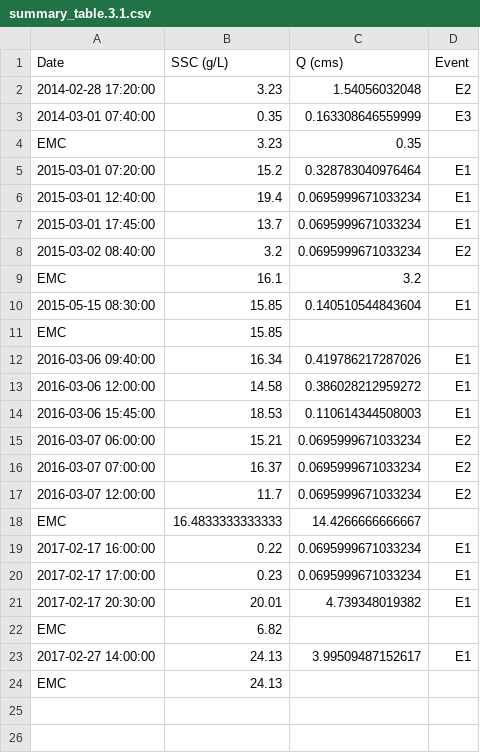
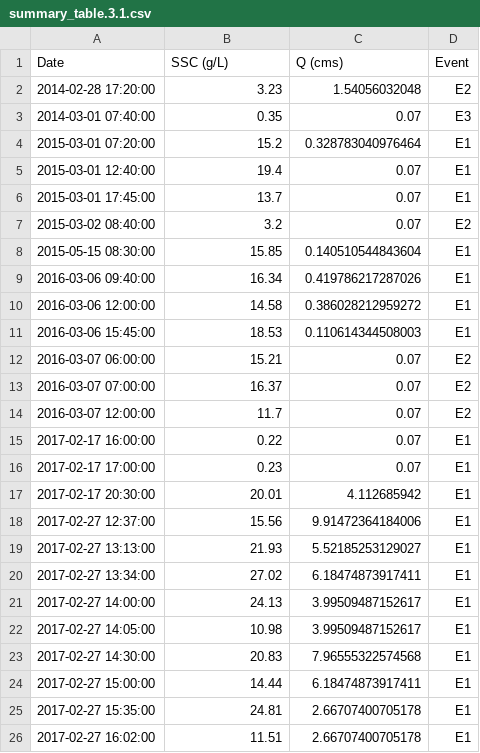
Before and after one commit to tbiggsgithub/EPA_Events_Report_TJ_LLCW_Data, a CSV file: summary_table.3.1.csv, drawn as a sheet.

```diff
--- a/summary_table.3.1.csv
+++ b/summary_table.3.1.csv
@@ -2,11 +2,8 @@
 "2014-02-28 17:20:00","3.23","1.54056032048","E2"
-"2014-03-01 07:40:00","0.35","0.163308646559999","E3"
-"EMC","3.23","0.35",""
+"2014-03-01 07:40:00","0.35","0.07","E3"
 "2015-03-01 07:20:00","15.2","0.328783040976464","E1"
-"2015-03-01 12:40:00","19.4","0.0695999671033234","E1"
-"2015-03-01 17:45:00","13.7","0.0695999671033234","E1"
-"2015-03-02 08:40:00","3.2","0.0695999671033234","E2"
-"EMC","16.1","3.2",""
+"2015-03-01 12:40:00","19.4","0.07","E1"
+"2015-03-01 17:45:00","13.7","0.07","E1"
+"2015-03-02 08:40:00","3.2","0.07","E2"
 "2015-05-15 08:30:00","15.85","0.140510544843604","E1"
-"EMC","15.85","",""
 "2016-03-06 09:40:00","16.34","0.419786217287026","E1"
@@ -14,11 +11,16 @@
 "2016-03-06 15:45:00","18.53","0.110614344508003","E1"
-"2016-03-07 06:00:00","15.21","0.0695999671033234","E2"
-"2016-03-07 07:00:00","16.37","0.0695999671033234","E2"
-"2016-03-07 12:00:00","11.7","0.0695999671033234","E2"
-"EMC","16.4833333333333","14.4266666666667",""
-"2017-02-17 16:00:00","0.22","0.0695999671033234","E1"
-"2017-02-17 17:00:00","0.23","0.0695999671033234","E1"
-"2017-02-17 20:30:00","20.01","4.739348019382","E1"
-"EMC","6.82","",""
+"2016-03-07 06:00:00","15.21","0.07","E2"
+"2016-03-07 07:00:00","16.37","0.07","E2"
+"2016-03-07 12:00:00","11.7","0.07","E2"
+"2017-02-17 16:00:00","0.22","0.07","E1"
+"2017-02-17 17:00:00","0.23","0.07","E1"
+"2017-02-17 20:30:00","20.01","4.112685942","E1"
+"2017-02-27 12:37:00","15.56","9.91472364184006","E1"
+"2017-02-27 13:13:00","21.93","5.52185253129027","E1"
+"2017-02-27 13:34:00","27.02","6.18474873917411","E1"
 "2017-02-27 14:00:00","24.13","3.99509487152617","E1"
-"EMC","24.13","",""
+"2017-02-27 14:05:00","10.98","3.99509487152617","E1"
+"2017-02-27 14:30:00","20.83","7.96555322574568","E1"
+"2017-02-27 15:00:00","14.44","6.18474873917411","E1"
+"2017-02-27 15:35:00","24.81","2.66707400705178","E1"
+"2017-02-27 16:02:00","11.51","2.66707400705178","E1"
```
Also changed, not shown: ssc_2014-17.csv, summary_table.3.3.csv, 3 other files.
